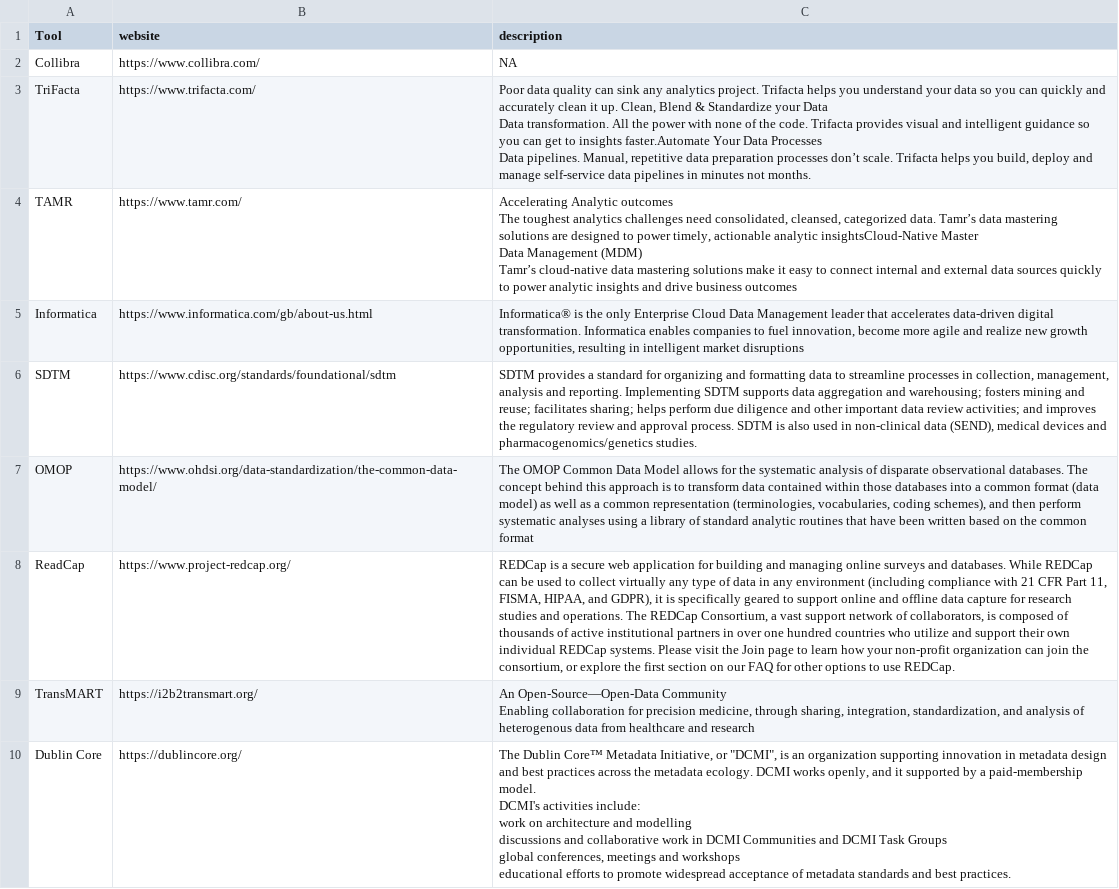
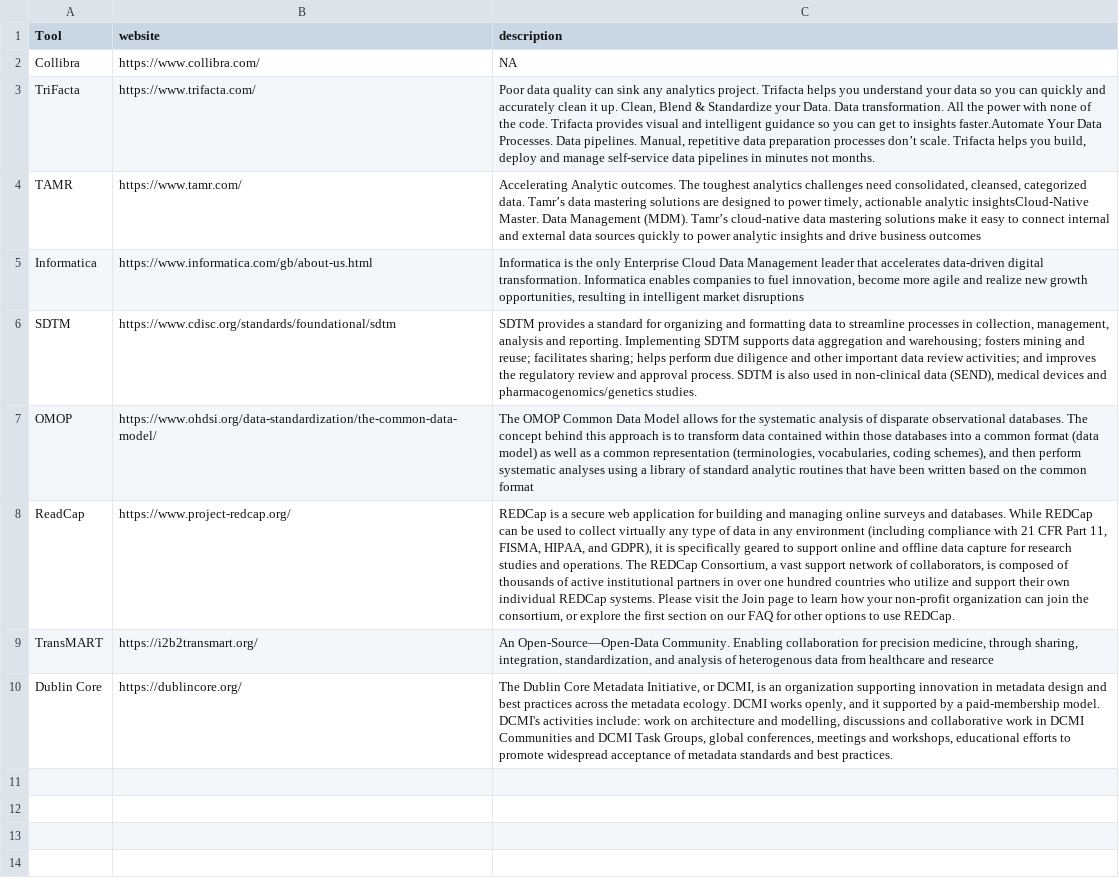
Before and after one commit to FAIRplus/WP3_FAIR_tooling, a CSV file: tool_discovery/tools/reference tools/ETL_tools_curated.csv, drawn as a sheet; ↵ is a line break in a cell; the diff names each change by its address in the sheet, - before the commit and + after, or states it on an @@ line.

```diff
--- a/tool_discovery/tools/reference tools/ETL_tools_curated.csv
+++ b/tool_discovery/tools/reference tools/ETL_tools_curated.csv
-C3 (description): …Standardize your Data ↵ Data transformation. All the power with none of the code. Trifacta provides visual and intelligent guidance so you can get to insights faster.Automate Your Data Processes ↵ Data pipelines.…
+C3 (description): …Standardize your Data. Data transformation. All the power with none of the code. Trifacta provides visual and intelligent guidance so you can get to insights faster.Automate Your Data Processes. Data pipelines.…
-C4 (description): Accelerating Analytic outcomes ↵ The toughest analytics challenges need consolidated, cleansed, categorized data. Tamr’s data mastering solutions are designed to power timely, actionable analytic insightsCloud-Native Master ↵ Data Management (MDM) ↵ Tamr’s cloud-native…
+C4 (description): Accelerating Analytic outcomes. The toughest analytics challenges need consolidated, cleansed, categorized data. Tamr’s data mastering solutions are designed to power timely, actionable analytic insightsCloud-Native Master. Data Management (MDM). Tamr’s cloud-native…
-C5 (description): Informatica® is the…
+C5 (description): Informatica is the…
-C9 (description): An Open-Source—Open-Data Community ↵ Enabling collaboration for precision medicine, through sharing, integration, standardization, and analysis of heterogenous data from healthcare and research
+C9 (description): An Open-Source—Open-Data Community. Enabling collaboration for precision medicine, through sharing, integration, standardization, and analysis of heterogenous data from healthcare and researce
-C10 (description): The Dublin Core™ Metadata Initiative, or "DCMI", is an organization supporting innovation in metadata design and best practices across the metadata ecology. DCMI works openly, and it supported by a paid-membership model. ↵ DCMI's activities include: ↵ work on architecture and modelling ↵ discussions and collaborative work in DCMI Communities and DCMI Task Groups ↵ global conferences, meetings and workshops ↵ educational efforts…
+C10 (description): The Dublin Core Metadata Initiative, or DCMI, is an organization supporting innovation in metadata design and best practices across the metadata ecology. DCMI works openly, and it supported by a paid-membership model. DCMI's activities include: work on architecture and modelling, discussions and collaborative work in DCMI Communities and DCMI Task Groups, global conferences, meetings and workshops, educational efforts…
```
Also changed, not shown: tool_discovery/outputs/20210122_ETL_tools_curated.csv, 1 other file.
